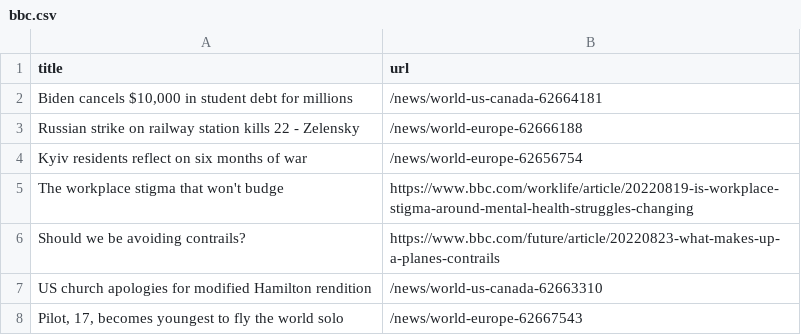
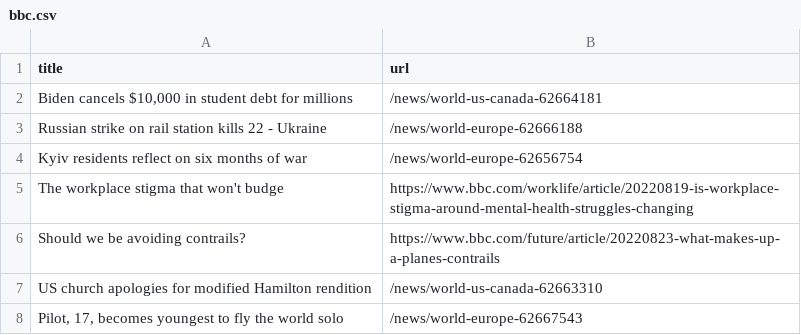
Before and after one commit to Danihisp/automatic-scraper-bbc-main, a CSV file: bbc.csv, drawn as a sheet; only a part is shown.

```diff
--- a/bbc.csv
+++ b/bbc.csv
@@ -2,3 +2,3 @@ title,url
 "Biden cancels $10,000 in student debt for millions",/news/world-us-canada-62664181
-Russian strike on railway station kills 22 - Zelensky,/news/world-europe-62666188
+Russian strike on rail station kills 22 - Ukraine,/news/world-europe-62666188
 Kyiv residents reflect on six months of war,/news/world-europe-62656754
```
